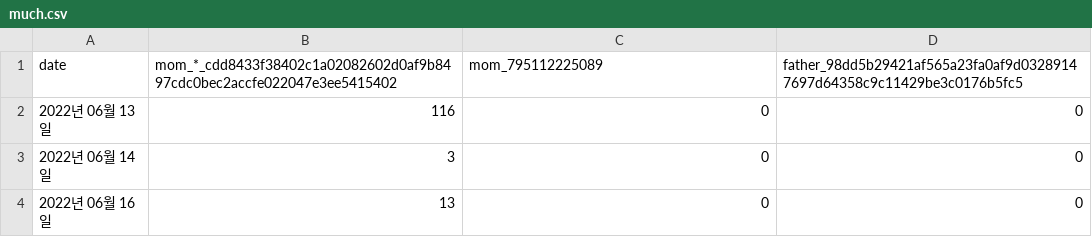
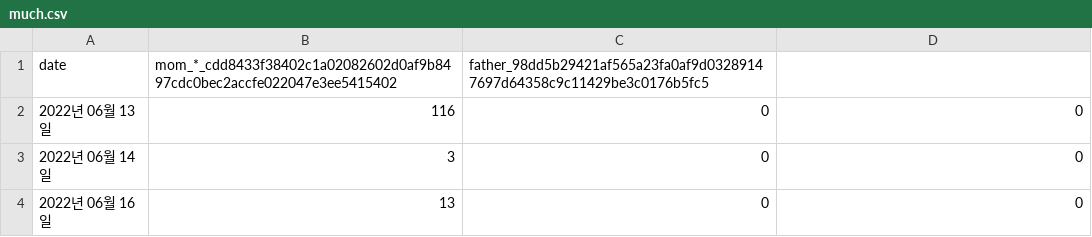
Before and after one commit to joshuayoo/security_door-presentation, a CSV file: server/data/much.csv, drawn as a sheet.

Commit message:
server

```diff
--- a/server/data/much.csv
+++ b/server/data/much.csv
@@ -1,2 +1,2 @@
-date,mom_*_cdd8433f38402c1a02082602d0af9b8497cdc0bec2accfe022047e3ee5415402,mom_795112225089,father_98dd5b29421af565a23fa0af9d03289147697d64358c9c11429be3c0176b5fc5
+date,mom_*_cdd8433f38402c1a02082602d0af9b8497cdc0bec2accfe022047e3ee5415402,father_98dd5b29421af565a23fa0af9d03289147697d64358c9c11429be3c0176b5fc5
 2022년 06월 13일,116,0,0
```
